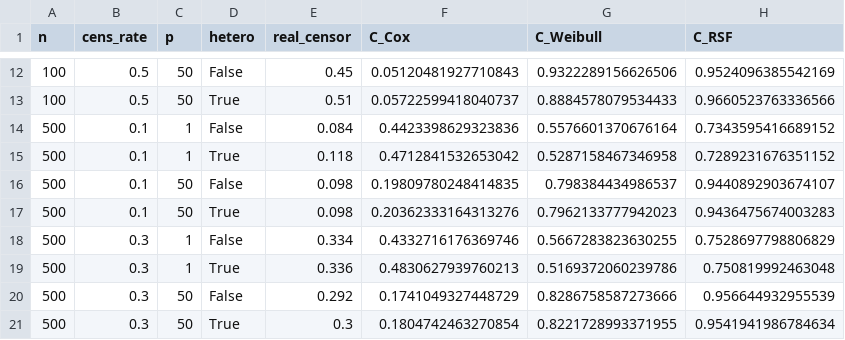
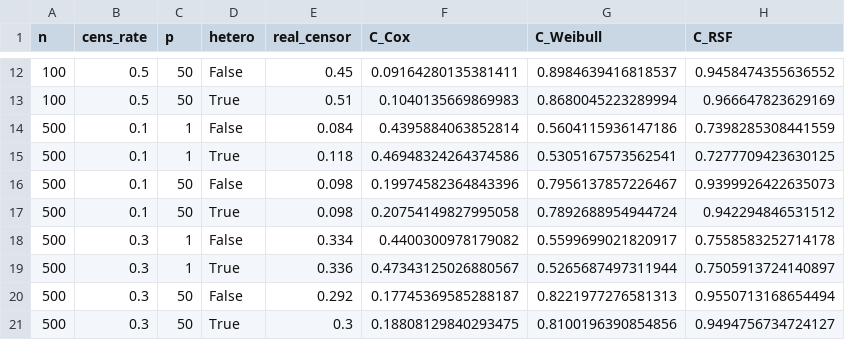
Before and after one commit to Jiayang578/conformalized_survival, a CSV file: 代码/模型拟合结果.csv, drawn as a sheet; only a part is shown, gaps mark what is left out; the diff covers the shown part only.

```diff
--- a/代码/模型拟合结果.csv
+++ b/代码/模型拟合结果.csv
@@ -12,10 +12,10 @@ n,cens_rate,p,hetero,real_censor,C_Cox,C_Weibull,C_RSF
-100,0.5,50,False,0.45,0.05120481927710843,0.9322289156626506,0.9524096385542169
-100,0.5,50,True,0.51,0.05722599418040737,0.8884578079534433,0.9660523763336566
-500,0.1,1,False,0.084,0.4423398629323836,0.5576601370676164,0.7343595416689152
-500,0.1,1,True,0.118,0.4712841532653042,0.5287158467346958,0.7289231676351152
-500,0.1,50,False,0.098,0.19809780248414835,0.798384434986537,0.9440892903674107
-500,0.1,50,True,0.098,0.20362333164313276,0.7962133777942023,0.9436475674003283
-500,0.3,1,False,0.334,0.4332716176369746,0.5667283823630255,0.7528697798806829
-500,0.3,1,True,0.336,0.4830627939760213,0.5169372060239786,0.750819992463048
-500,0.3,50,False,0.292,0.1741049327448729,0.8286758587273666,0.956644932955539
-500,0.3,50,True,0.3,0.1804742463270854,0.8221728993371955,0.9541941986784634
+100,0.5,50,False,0.45,0.09164280135381411,0.8984639416818537,0.9458474355636552
+100,0.5,50,True,0.51,0.1040135669869983,0.8680045223289994,0.966647823629169
+500,0.1,1,False,0.084,0.4395884063852814,0.5604115936147186,0.7398285308441559
+500,0.1,1,True,0.118,0.46948324264374586,0.5305167573562541,0.7277709423630125
+500,0.1,50,False,0.098,0.19974582364843396,0.7956137857226467,0.9399926422635073
+500,0.1,50,True,0.098,0.20754149827995058,0.7892688954944724,0.942294846531512
+500,0.3,1,False,0.334,0.4400300978179082,0.5599699021820917,0.7558583252714178
+500,0.3,1,True,0.336,0.47343125026880567,0.5265687497311944,0.7505913724140897
+500,0.3,50,False,0.292,0.17745369585288187,0.8221977276581313,0.9550713168654494
+500,0.3,50,True,0.3,0.18808129840293475,0.8100196390854856,0.9494756734724127
```
Also changed, not shown: 78 edited cells elsewhere in this file, 18 other files.
